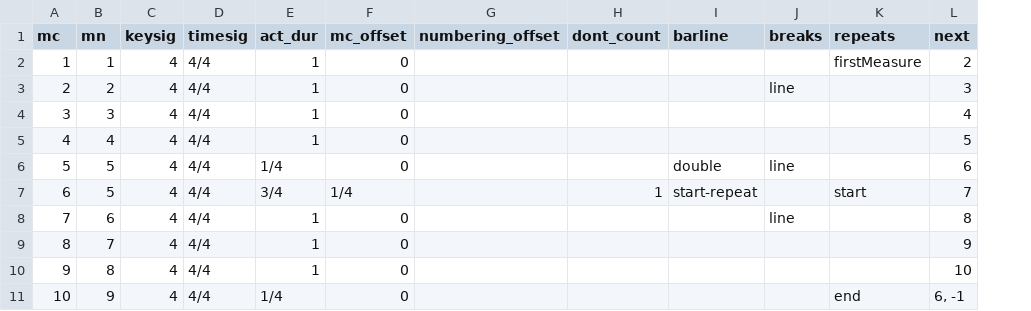
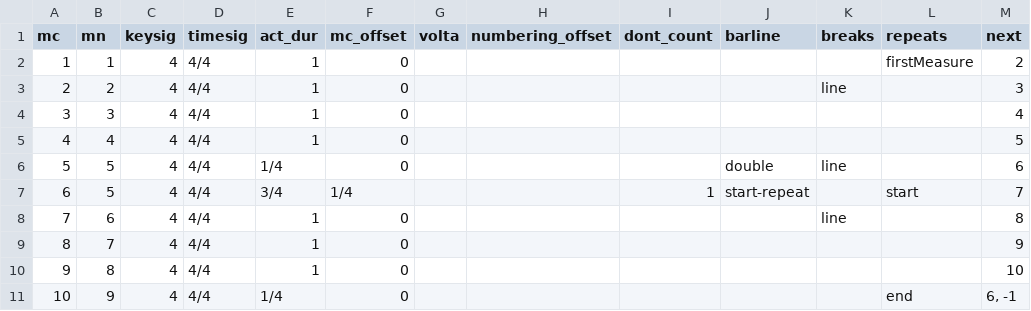
Before and after one commit to DCMLab/handel_keyboard, a TSV file: measures/hwv430d_Grobschmied_Aria.tsv, drawn as a sheet; the diff names each change by its address in the sheet, - before the commit and + after, or states it on an @@ line.

```diff
--- a/measures/hwv430d_Grobschmied_Aria.tsv
+++ b/measures/hwv430d_Grobschmied_Aria.tsv
+column G (volta), empty
```
Also changed, not shown: harmonies/hwv430d_Grobschmied_Aria.tsv, metadata.tsv, 2 other files.
